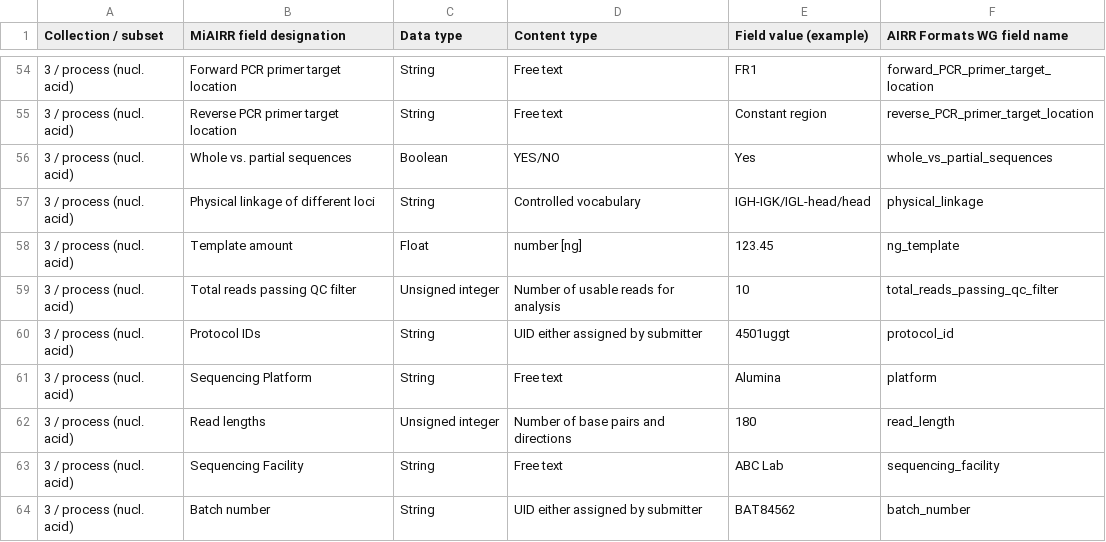
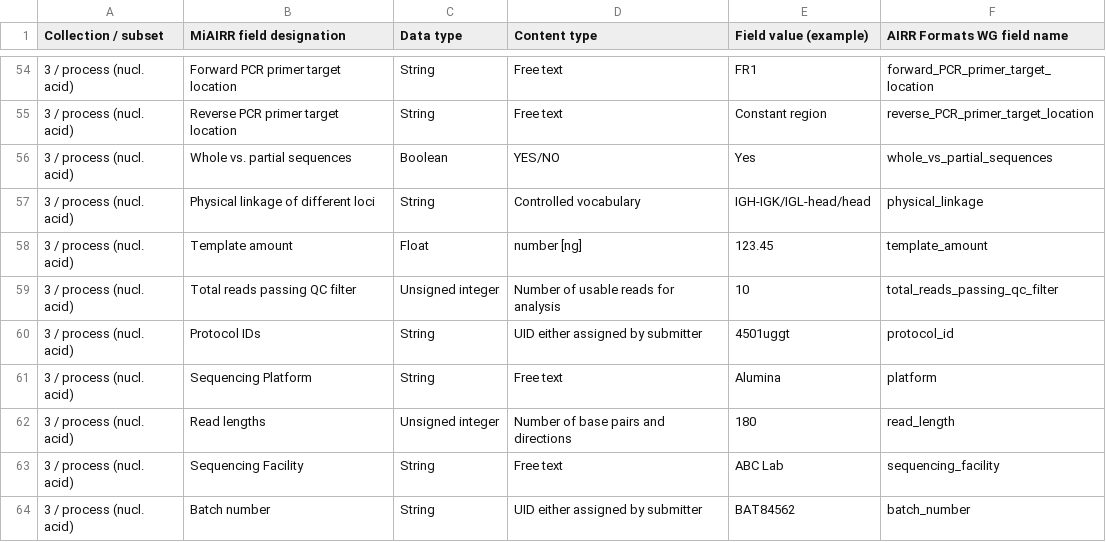
Before and after one commit to airr-community/airr-standards, a TSV file: AIRR_Minimal_Standard_Data_Elements.tsv, drawn as a sheet; only a part is shown, gaps mark what is left out.

Commit message:
Change field name for template amount

```diff
--- a/AIRR_Minimal_Standard_Data_Elements.tsv
+++ b/AIRR_Minimal_Standard_Data_Elements.tsv
@@ -57,3 +57,3 @@ Collection / subset	MiAIRR field designation	Data type	Content type	Field value
 3 / process (nucl. acid)	Physical linkage of different loci	String	Controlled vocabulary	IGH-IGK/IGL-head/head	physical_linkage
-3 / process (nucl. acid)	Template amount	Float	number [ng]	123.45	ng_template
+3 / process (nucl. acid)	Template amount	Float	number [ng]	123.45	template_amount
 3 / process (nucl. acid)	Total reads passing QC filter	Unsigned integer	Number of usable reads for analysis	10	total_reads_passing_qc_filter
```
